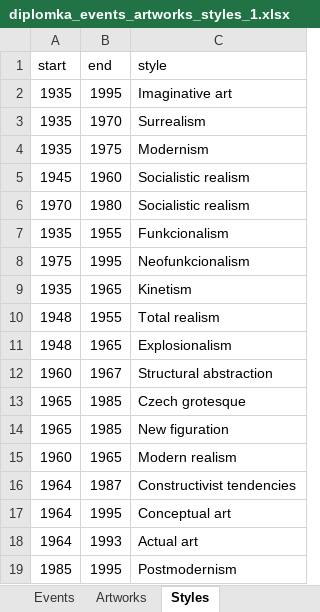
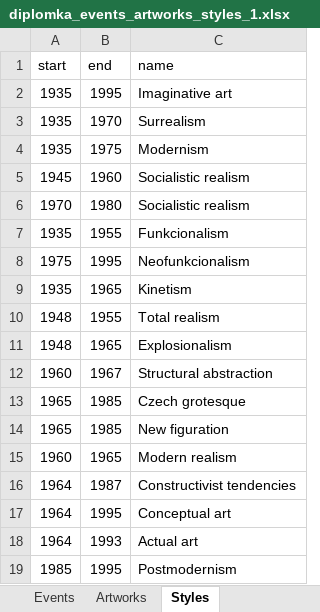
Before and after one commit to m-blaha/czecharthistory, an Excel workbook: data/diplomka_events_artworks_styles_1.xlsx, sheet Styles, drawn as a sheet; values as stored, in another font and other column widths than the file's, no borders; the diff names each change by its address in the sheet, - before the commit and + after, or states it on an @@ line.

```diff
--- a/data/diplomka_events_artworks_styles_1.xlsx (sheet Styles)
+++ b/data/diplomka_events_artworks_styles_1.xlsx (sheet Styles)
-C1: style
+C1: name
```
Also changed, not shown: sheet Artworks, sheet Events, 8 other files.
